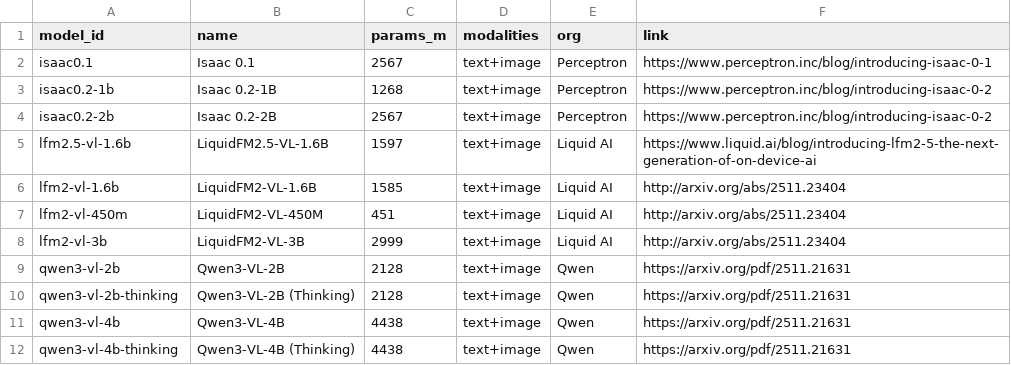
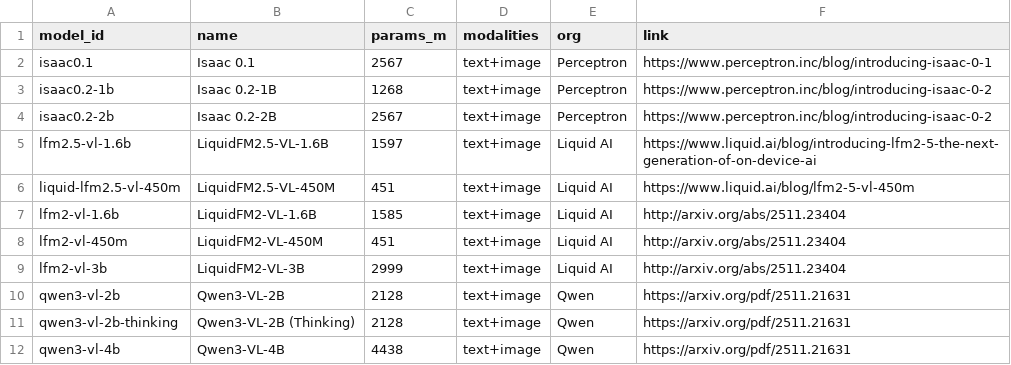
Before and after one commit to samuelstevens/mllm-benchmarking, a CSV file: docs/data/models.csv, drawn as a sheet; only a part is shown; the shorter side is filled out with more unchanged rows; the diff names each change by its address in the sheet, - before the commit and + after, or states it on an @@ line.

```diff
--- a/docs/data/models.csv
+++ b/docs/data/models.csv
+row 6: liquid-lfm2.5-vl-450m | LiquidFM2.5-VL-450M | 451 | text+image | Liquid AI | https://www.liquid.ai/blog/lfm2-5-vl-450m
```
Also changed, not shown: docs/data/scores.csv, web/data/models.csv, 1 other file.
